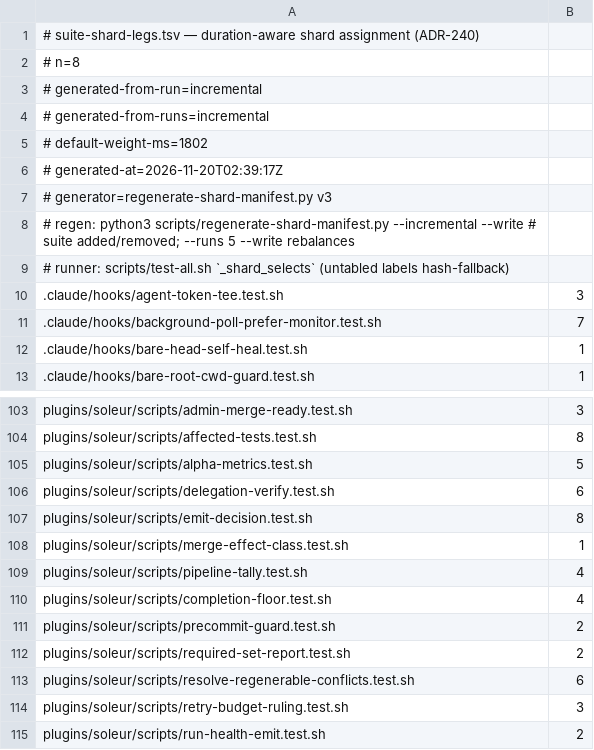
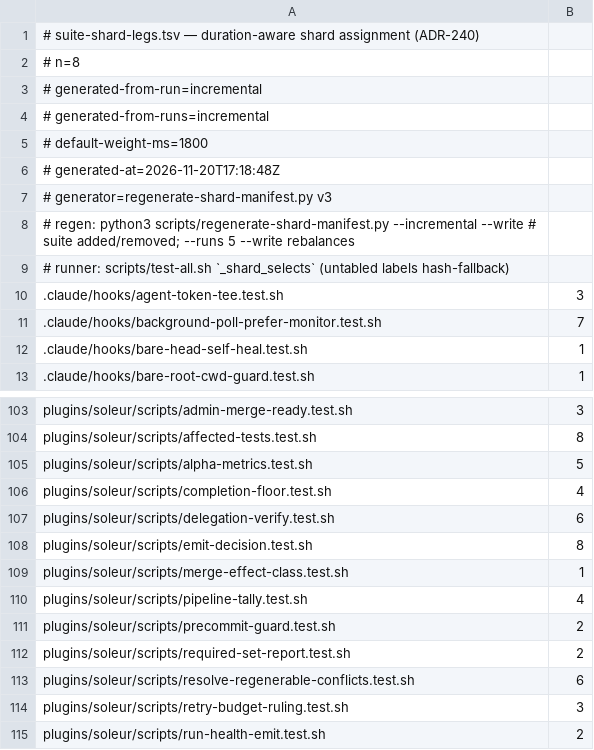
Before and after one commit to jikig-ai/soleur, a TSV file: scripts/suite-shard-legs.tsv, drawn as a sheet; only a part is shown, gaps mark what is left out.

```diff
--- a/scripts/suite-shard-legs.tsv
+++ b/scripts/suite-shard-legs.tsv
@@ -4,4 +4,4 @@
 # generated-from-runs=incremental
-# default-weight-ms=1802
-# generated-at=2026-11-20T02:39:17Z
+# default-weight-ms=1800
+# generated-at=2026-11-20T17:18:48Z
 # generator=regenerate-shard-manifest.py v3
@@ -105,2 +105,3 @@ plugins/soleur/scripts/affected-tests.test.sh	8
 plugins/soleur/scripts/alpha-metrics.test.sh	5
+plugins/soleur/scripts/completion-floor.test.sh	4
 plugins/soleur/scripts/delegation-verify.test.sh	6
@@ -109,3 +110,2 @@ plugins/soleur/scripts/merge-effect-class.test.sh	1
 plugins/soleur/scripts/pipeline-tally.test.sh	4
-plugins/soleur/scripts/completion-floor.test.sh	4
 plugins/soleur/scripts/precommit-guard.test.sh	2
```
Also changed, not shown: scripts/suite-durations.tsv.
